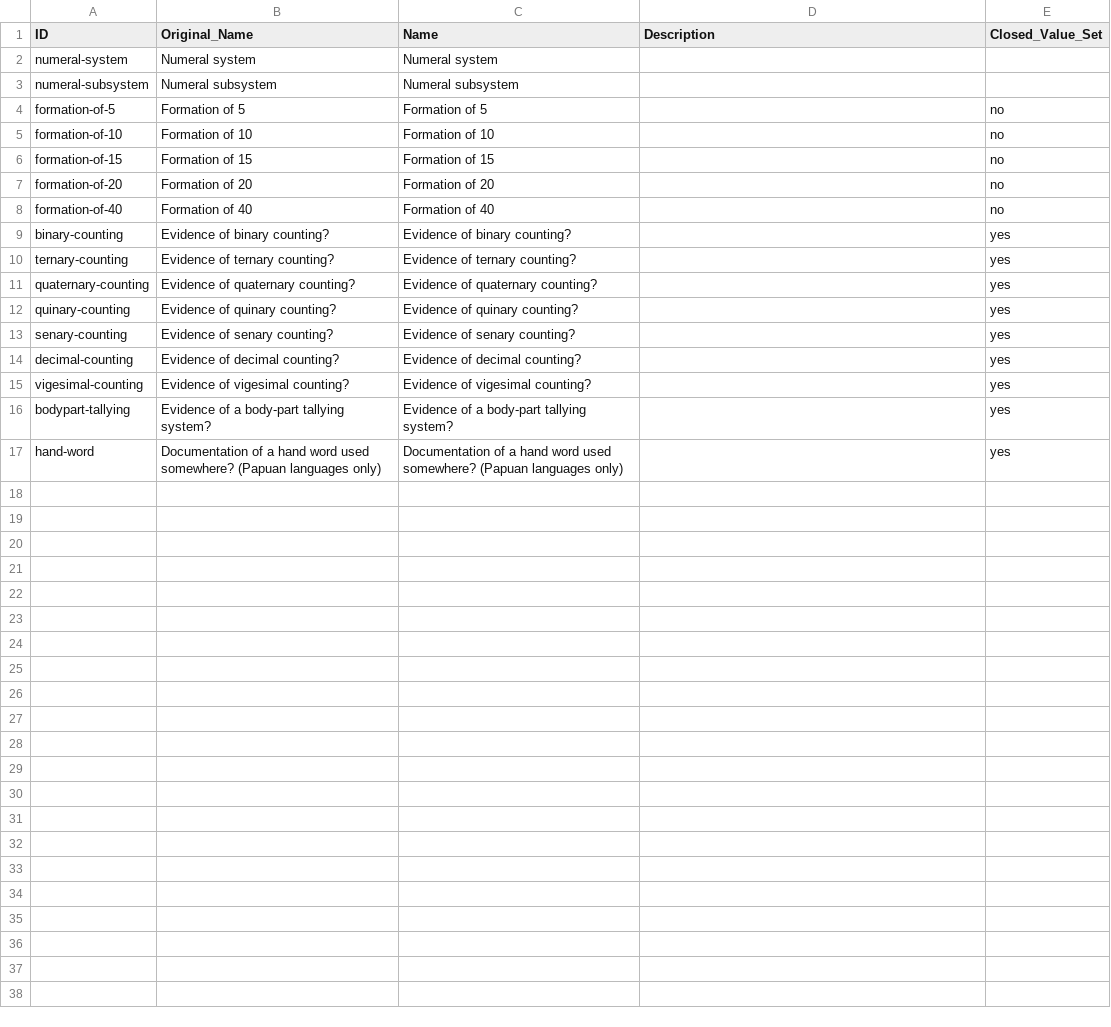
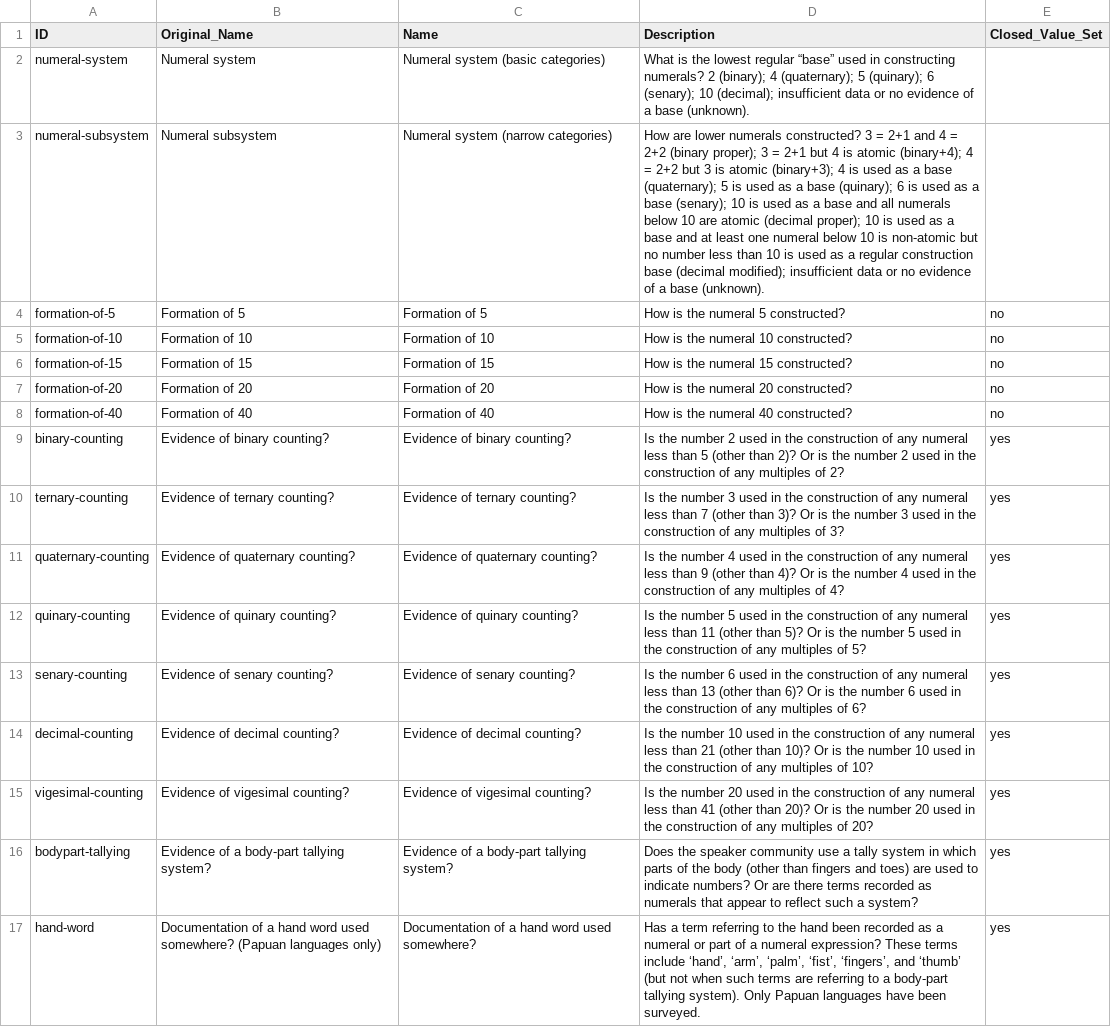
Before and after one commit to cldf-datasets/barlownumeralsystems, a CSV file: etc/parameters.csv, drawn as a sheet.

Commit message:
Update file via upload

```diff
--- a/etc/parameters.csv
+++ b/etc/parameters.csv
@@ -1,17 +1,17 @@
 ID,Original_Name,Name,Description,Closed_Value_Set
-numeral-system,Numeral system,Numeral system,,
-numeral-subsystem,Numeral subsystem,Numeral subsystem,,
-formation-of-5,Formation of 5,Formation of 5,,no
-formation-of-10,Formation of 10,Formation of 10,,no
-formation-of-15,Formation of 15,Formation of 15,,no
-formation-of-20,Formation of 20,Formation of 20,,no
-formation-of-40,Formation of 40,Formation of 40,,no
-binary-counting,Evidence of binary counting?,Evidence of binary counting?,,yes
-ternary-counting,Evidence of ternary counting?,Evidence of ternary counting?,,yes
-quaternary-counting,Evidence of quaternary counting?,Evidence of quaternary counting?,,yes
-quinary-counting,Evidence of quinary counting?,Evidence of quinary counting?,,yes
-senary-counting,Evidence of senary counting?,Evidence of senary counting?,,yes
-decimal-counting,Evidence of decimal counting?,Evidence of decimal counting?,,yes
-vigesimal-counting,Evidence of vigesimal counting?,Evidence of vigesimal counting?,,yes
-bodypart-tallying,Evidence of a body-part tallying system?,Evidence of a body-part tallying system?,,yes
-hand-word,Documentation of a hand word used somewhere? (Papuan languages only),Documentation of a hand word used somewhere? (Papuan languages only),,yes
+numeral-system,Numeral system,Numeral system (basic categories) ,What is the lowest regular “base” used in constructing numerals? 2 (binary); 4 (quaternary); 5 (quinary); 6 (senary); 10 (decimal); insufficient data or no evidence of a base (unknown).,
+numeral-subsystem,Numeral subsystem,Numeral system (narrow categories),How are lower numerals constructed? 3 = 2+1 and 4 = 2+2 (binary proper); 3 = 2+1 but 4 is atomic (binary+4); 4 = 2+2 but 3 is atomic (binary+3); 4 is used as a base (quaternary); 5 is used as a base (quinary); 6 is used as a base (senary); 10 is used as a base and all numerals below 10 are atomic (decimal proper); 10 is used as a base and at least one numeral below 10 is non-atomic but no number less than 10 is used as a regular construction base (decimal modified); insufficient data or no evidence of a base (unknown).,
+formation-of-5,Formation of 5,Formation of 5,How is the numeral 5 constructed?,no
+formation-of-10,Formation of 10,Formation of 10,How is the numeral 10 constructed?,no
+formation-of-15,Formation of 15,Formation of 15,How is the numeral 15 constructed?,no
+formation-of-20,Formation of 20,Formation of 20,How is the numeral 20 constructed?,no
+formation-of-40,Formation of 40,Formation of 40,How is the numeral 40 constructed?,no
+binary-counting,Evidence of binary counting?,Evidence of binary counting?,Is the number 2 used in the construction of any numeral less than 5 (other than 2)? Or is the number 2 used in the construction of any multiples of 2?,yes
+ternary-counting,Evidence of ternary counting?,Evidence of ternary counting?,Is the number 3 used in the construction of any numeral less than 7 (other than 3)? Or is the number 3 used in the construction of any multiples of 3?,yes
+quaternary-counting,Evidence of quaternary counting?,Evidence of quaternary counting?,Is the number 4 used in the construction of any numeral less than 9 (other than 4)? Or is the number 4 used in the construction of any multiples of 4?,yes
+quinary-counting,Evidence of quinary counting?,Evidence of quinary counting?,Is the number 5 used in the construction of any numeral less than 11 (other than 5)? Or is the number 5 used in the construction of any multiples of 5?,yes
+senary-counting,Evidence of senary counting?,Evidence of senary counting?,Is the number 6 used in the construction of any numeral less than 13 (other than 6)? Or is the number 6 used in the construction of any multiples of 6?,yes
+decimal-counting,Evidence of decimal counting?,Evidence of decimal counting?,Is the number 10 used in the construction of any numeral less than 21 (other than 10)? Or is the number 10 used in the construction of any multiples of 10?,yes
+vigesimal-counting,Evidence of vigesimal counting?,Evidence of vigesimal counting?,Is the number 20 used in the construction of any numeral less than 41 (other than 20)? Or is the number 20 used in the construction of any multiples of 20?,yes
+bodypart-tallying,Evidence of a body-part tallying system?,Evidence of a body-part tallying system?,Does the speaker community use a tally system in which parts of the body (other than fingers and toes) are used to indicate numbers? Or are there terms recorded as numerals that appear to reflect such a system?,yes
+hand-word,Documentation of a hand word used somewhere? (Papuan languages only),Documentation of a hand word used somewhere?,"Has a term referring to the hand been recorded as a numeral or part of a numeral expression? These terms include ‘hand’, ‘arm’, ‘palm’, ‘fist’, ‘fingers’, and ‘thumb’ (but not when such terms are referring to a body-part tallying system). Only Papuan languages have been surveyed.",yes
```
